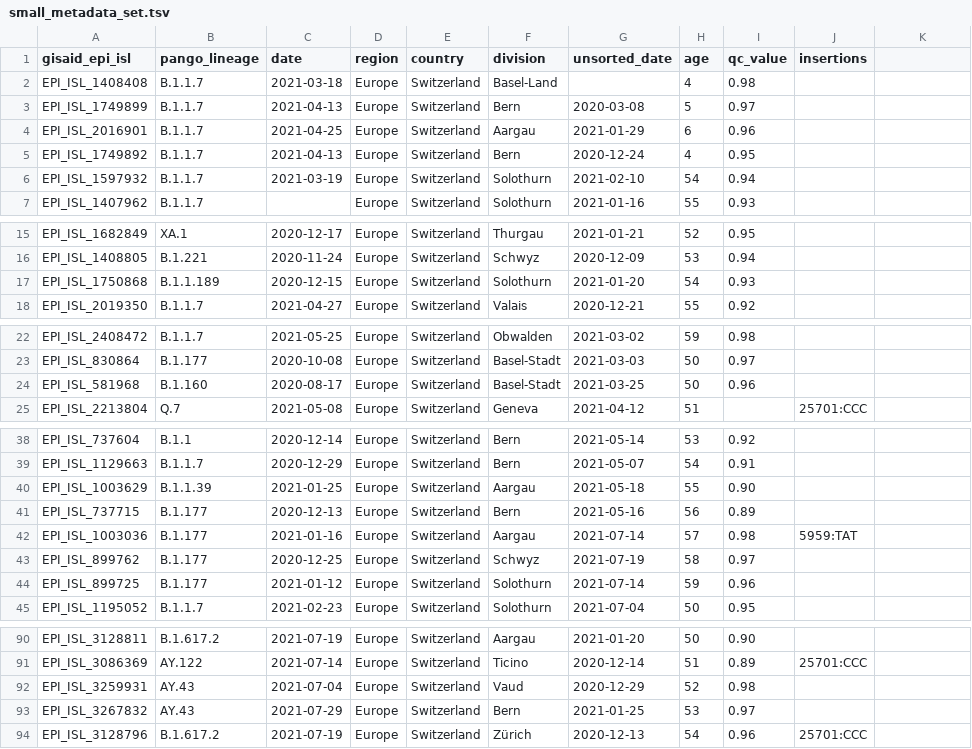
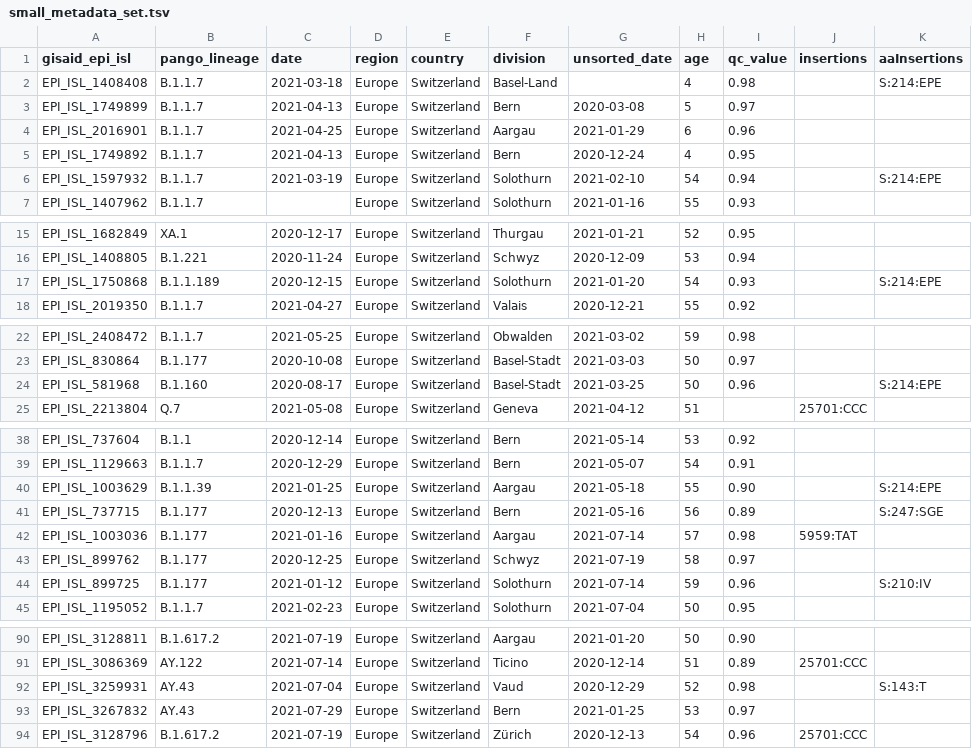
Before and after one commit to GenSpectrum/LAPIS-SILO, a TSV file: testBaseData/exampleDataset/small_metadata_set.tsv, drawn as a sheet; only a part is shown, gaps mark what is left out; the diff covers the shown part only.

Commit message:
feat: test set with amino acid insertions

```diff
--- a/testBaseData/exampleDataset/small_metadata_set.tsv
+++ b/testBaseData/exampleDataset/small_metadata_set.tsv
@@ -1,2 +1,2 @@
-gisaid_epi_isl	pango_lineage	date	region	country	division	unsorted_date	age	qc_value	insertions
-EPI_ISL_1408408	B.1.1.7	2021-03-18	Europe	Switzerland	Basel-Land		4	0.98	
+gisaid_epi_isl	pango_lineage	date	region	country	division	unsorted_date	age	qc_value	insertions	aaInsertions
+EPI_ISL_1408408	B.1.1.7	2021-03-18	Europe	Switzerland	Basel-Land		4	0.98		S:214:EPE
@@ -6 +6 @@ EPI_ISL_1749892	B.1.1.7	2021-04-13	Europe	Switzerland	Bern	2020-12-24	4	0.95
-EPI_ISL_1597932	B.1.1.7	2021-03-19	Europe	Switzerland	Solothurn	2021-02-10	54	0.94	
+EPI_ISL_1597932	B.1.1.7	2021-03-19	Europe	Switzerland	Solothurn	2021-02-10	54	0.94		S:214:EPE
@@ -17 +17 @@ EPI_ISL_1408805	B.1.221	2020-11-24	Europe	Switzerland	Schwyz	2020-12-09	53	0.94
-EPI_ISL_1750868	B.1.1.189	2020-12-15	Europe	Switzerland	Solothurn	2021-01-20	54	0.93	
+EPI_ISL_1750868	B.1.1.189	2020-12-15	Europe	Switzerland	Solothurn	2021-01-20	54	0.93		S:214:EPE
@@ -24 +24 @@ EPI_ISL_830864	B.1.177	2020-10-08	Europe	Switzerland	Basel-Stadt	2021-03-03	50	0
-EPI_ISL_581968	B.1.160	2020-08-17	Europe	Switzerland	Basel-Stadt	2021-03-25	50	0.96	
+EPI_ISL_581968	B.1.160	2020-08-17	Europe	Switzerland	Basel-Stadt	2021-03-25	50	0.96		S:214:EPE
@@ -40,2 +40,2 @@ EPI_ISL_1129663	B.1.1.7	2020-12-29	Europe	Switzerland	Bern	2021-05-07	54	0.91
-EPI_ISL_1003629	B.1.1.39	2021-01-25	Europe	Switzerland	Aargau	2021-05-18	55	0.90	
-EPI_ISL_737715	B.1.177	2020-12-13	Europe	Switzerland	Bern	2021-05-16	56	0.89	
+EPI_ISL_1003629	B.1.1.39	2021-01-25	Europe	Switzerland	Aargau	2021-05-18	55	0.90		S:214:EPE
+EPI_ISL_737715	B.1.177	2020-12-13	Europe	Switzerland	Bern	2021-05-16	56	0.89		S:247:SGE
@@ -44 +44 @@ EPI_ISL_899762	B.1.177	2020-12-25	Europe	Switzerland	Schwyz	2021-07-19	58	0.97
-EPI_ISL_899725	B.1.177	2021-01-12	Europe	Switzerland	Solothurn	2021-07-14	59	0.96	
+EPI_ISL_899725	B.1.177	2021-01-12	Europe	Switzerland	Solothurn	2021-07-14	59	0.96		S:210:IV
@@ -92 +92 @@ EPI_ISL_3086369	AY.122	2021-07-14	Europe	Switzerland	Ticino	2020-12-14	51	0.89	2
-EPI_ISL_3259931	AY.43	2021-07-04	Europe	Switzerland	Vaud	2020-12-29	52	0.98	
+EPI_ISL_3259931	AY.43	2021-07-04	Europe	Switzerland	Vaud	2020-12-29	52	0.98		S:143:T
```
Also changed, not shown: 1 edited cell elsewhere in this file, 18 other files.
